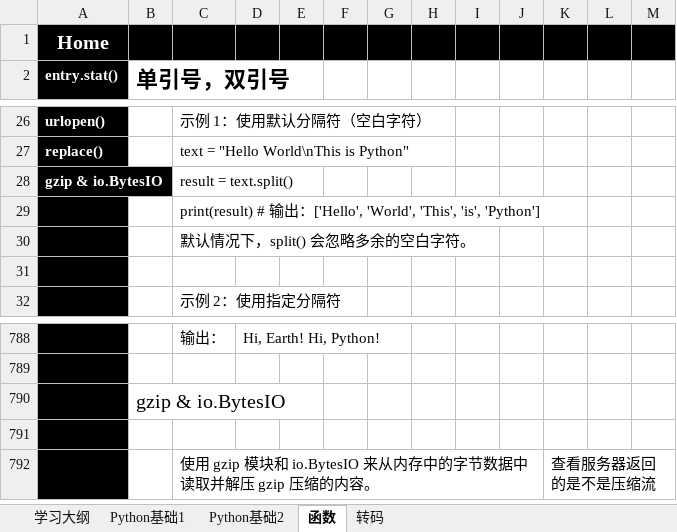
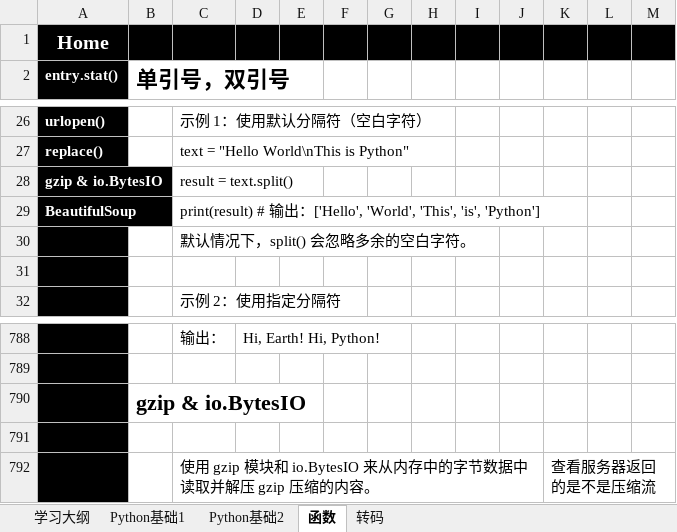
Before and after one commit to suxin-owner/PythonProject, an Excel workbook: Python_learning.xlsx, sheet 函数, drawn as a sheet; only a part is shown, gaps mark what is left out; values as stored, in another font and other column widths than the file's, no borders; the diff covers the shown part only; the diff names each change by its address in the sheet, - before the commit and + after, or states it on an @@ line.

```diff
--- a/Python_learning.xlsx (sheet 函数)
+++ b/Python_learning.xlsx (sheet 函数)
-A29 (entry.stat()): (empty)
+A29 (entry.stat()): BeautifulSoup
-B790 bold: off
+B790 bold: on, text size: larger
```
Also changed, not shown: 92 added rows elsewhere in this sheet, sheet Python基础2, 2 other files.
